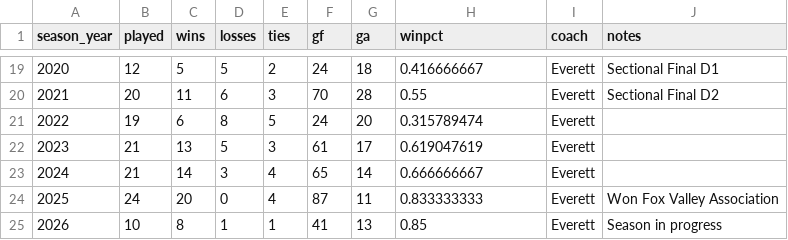
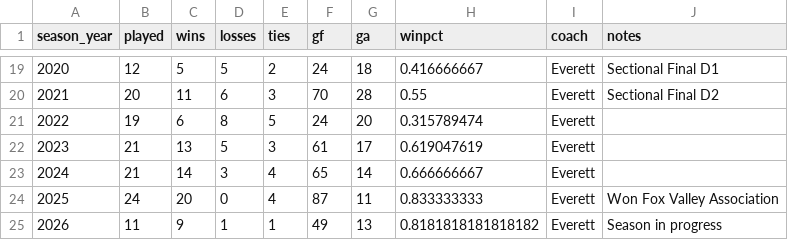
Before and after one commit to pithed2/hortonvilleSoccerHistory, a CSV file: public/data/seasons.csv, drawn as a sheet; only a part is shown, gaps mark what is left out.

```diff
--- a/public/data/seasons.csv
+++ b/public/data/seasons.csv
@@ -24,2 +24,2 @@ season_year,played,wins,losses,ties,gf,ga,winpct,coach,notes
 2025,24,20,0,4,87,11,0.833333333,Everett,Won Fox Valley Association
-2026,10,8,1,1,41,13,0.85,Everett,Season in progress
+2026,11,9,1,1,49,13,0.8181818181818182,Everett,Season in progress
```
Also changed, not shown: public/data/boxscore-player-stats.csv, public/data/games.csv, 9 other files.
